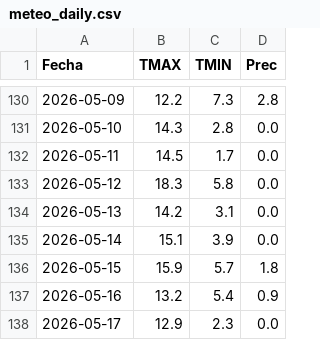
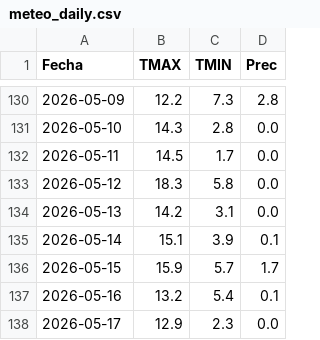
Before and after one commit to PREDWEEM/LOLIUM_AZUL2026, a CSV file: meteo_daily.csv, drawn as a sheet; only a part is shown, gaps mark what is left out.

```diff
--- a/meteo_daily.csv
+++ b/meteo_daily.csv
@@ -134,5 +134,5 @@ Fecha,TMAX,TMIN,Prec
 2026-05-13,14.2,3.1,0.0
-2026-05-14,15.1,3.9,0.0
-2026-05-15,15.9,5.7,1.8
-2026-05-16,13.2,5.4,0.9
+2026-05-14,15.1,3.9,0.1
+2026-05-15,15.9,5.7,1.7
+2026-05-16,13.2,5.4,0.1
 2026-05-17,12.9,2.3,0.0
```
